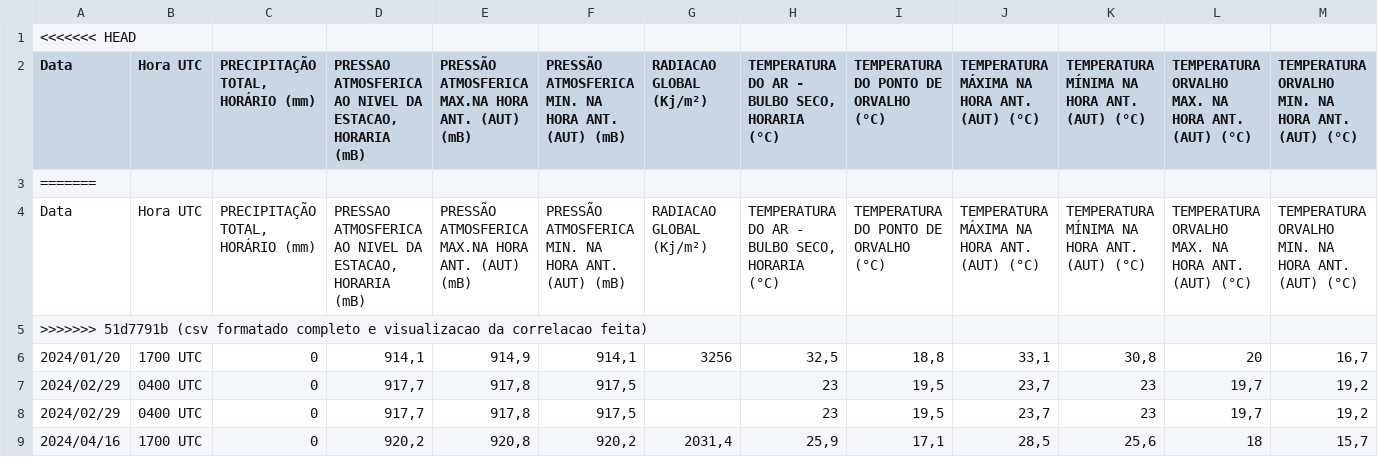
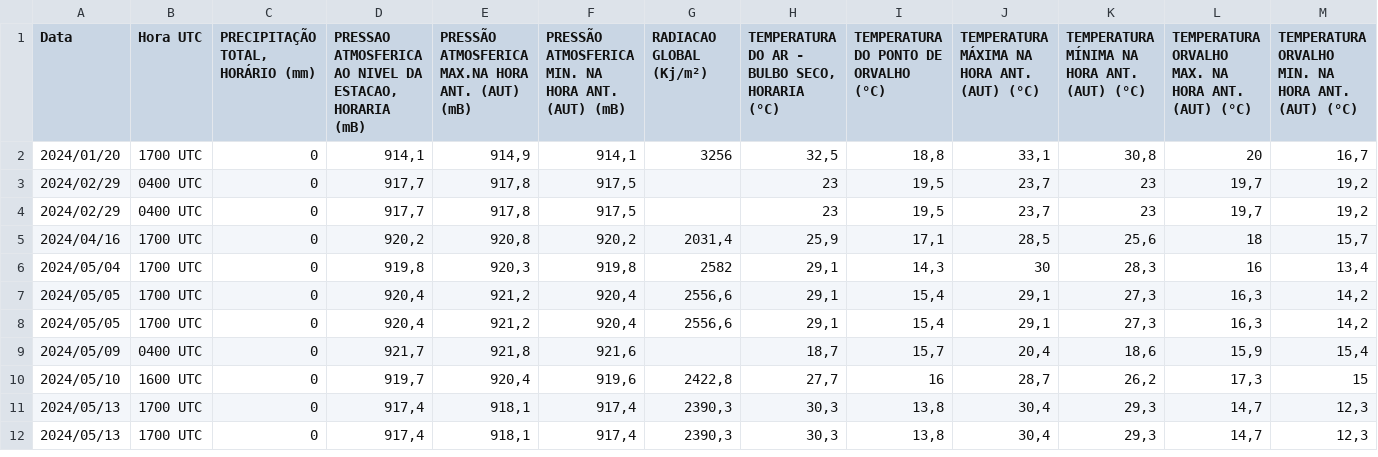
Before and after one commit to PhPires13/ICD_TP_Julia_Mateus_Pedro, a CSV file: data/focos_br_todos-sats_2024_no_cols_merged_with_inmet.csv, drawn as a sheet; only a part is shown; the shorter side is filled out with more unchanged rows; rows hold the shown columns only; the diff names each change by its address in the sheet, - before the commit and + after, or states it on an @@ line.

Commit message:
fix csv conflict

```diff
--- a/data/focos_br_todos-sats_2024_no_cols_merged_with_inmet.csv
+++ b/data/focos_br_todos-sats_2024_no_cols_merged_with_inmet.csv
-row 1: <<<<<<< HEAD
-row 3: =======
-row 4: Data | Hora UTC | PRECIPITAÇÃO TOTAL, HORÁRIO (mm) | PRESSAO ATMOSFERICA AO NIVEL DA ESTACAO, HORARIA (mB) | PRESSÃO ATMOSFERICA MAX.NA HORA ANT. (AUT) (mB) | PRESSÃO ATMOSFERICA MIN. NA HORA ANT. (AUT) (mB) | RADIACAO GLOBAL (Kj/m²) | TEMPERATURA DO AR - BULBO SECO, HORARIA (°C) | TEMPERATURA DO PONTO DE ORVALHO (°C) | TEMPERATURA MÁXIMA NA HORA ANT. (AUT) (°C) | TEMPERATURA MÍNIMA NA HORA ANT. (AUT) (°C) | TEMPERATURA ORVALHO MAX. NA HORA ANT. (AUT) (°C) | TEMPERATURA ORVALHO MIN. NA HORA ANT. (AUT) (°C)
-row 5: >>>>>>> 51d7791b (csv formatado completo e visualizacao da correlacao feita)
```
